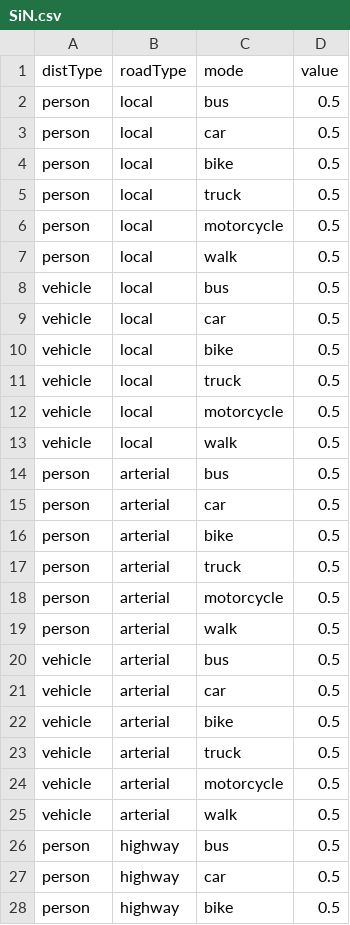
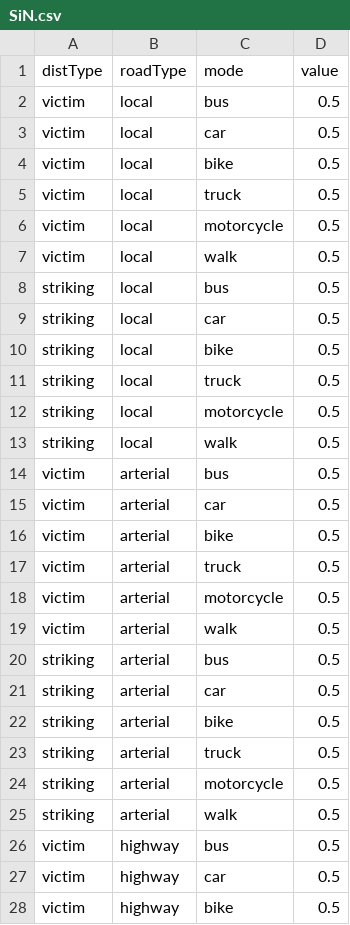
Before and after one commit to syounkin/ITHIM, a CSV file: inst/SiN.csv, drawn as a sheet; only a part is shown; the diff covers the shown part only.

Commit message:
Injury-model: array approach: computeMultiplier, multiplyInjuries, updateRoadInjuries functions refactored and adjusted

```diff
--- a/inst/SiN.csv
+++ b/inst/SiN.csv
@@ -1,28 +1,28 @@
 distType,roadType,mode,value
-person,local,bus,0.5
-person,local,car,0.5
-person,local,bike,0.5
-person,local,truck,0.5
-person,local,motorcycle,0.5
-person,local,walk,0.5
-vehicle,local,bus,0.5
-vehicle,local,car,0.5
-vehicle,local,bike,0.5
-vehicle,local,truck,0.5
-vehicle,local,motorcycle,0.5
-vehicle,local,walk,0.5
-person,arterial,bus,0.5
-person,arterial,car,0.5
-person,arterial,bike,0.5
-person,arterial,truck,0.5
-person,arterial,motorcycle,0.5
-person,arterial,walk,0.5
-vehicle,arterial,bus,0.5
-vehicle,arterial,car,0.5
-vehicle,arterial,bike,0.5
-vehicle,arterial,truck,0.5
-vehicle,arterial,motorcycle,0.5
-vehicle,arterial,walk,0.5
-person,highway,bus,0.5
-person,highway,car,0.5
-person,highway,bike,0.5
+victim,local,bus,0.5
+victim,local,car,0.5
+victim,local,bike,0.5
+victim,local,truck,0.5
+victim,local,motorcycle,0.5
+victim,local,walk,0.5
+striking,local,bus,0.5
+striking,local,car,0.5
+striking,local,bike,0.5
+striking,local,truck,0.5
+striking,local,motorcycle,0.5
+striking,local,walk,0.5
+victim,arterial,bus,0.5
+victim,arterial,car,0.5
+victim,arterial,bike,0.5
+victim,arterial,truck,0.5
+victim,arterial,motorcycle,0.5
+victim,arterial,walk,0.5
+striking,arterial,bus,0.5
+striking,arterial,car,0.5
+striking,arterial,bike,0.5
+striking,arterial,truck,0.5
+striking,arterial,motorcycle,0.5
+striking,arterial,walk,0.5
+victim,highway,bus,0.5
+victim,highway,car,0.5
+victim,highway,bike,0.5
```
Also changed, not shown: 9 edited cells elsewhere in this file, inst/distByRoadTypeBaseline.csv, inst/distByRoadTypeScenario.csv, 6 other files.
